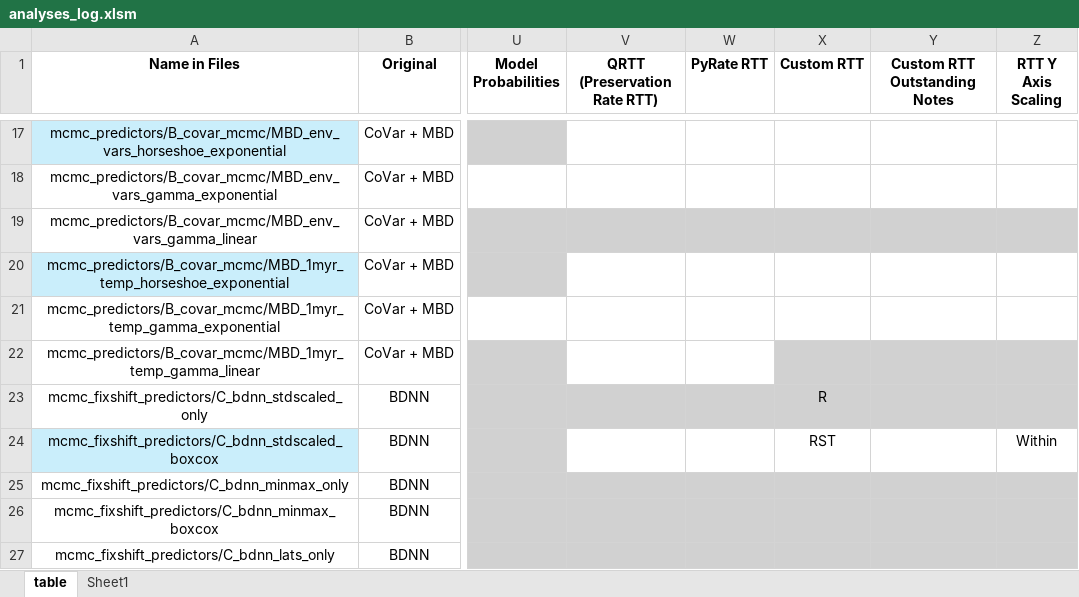
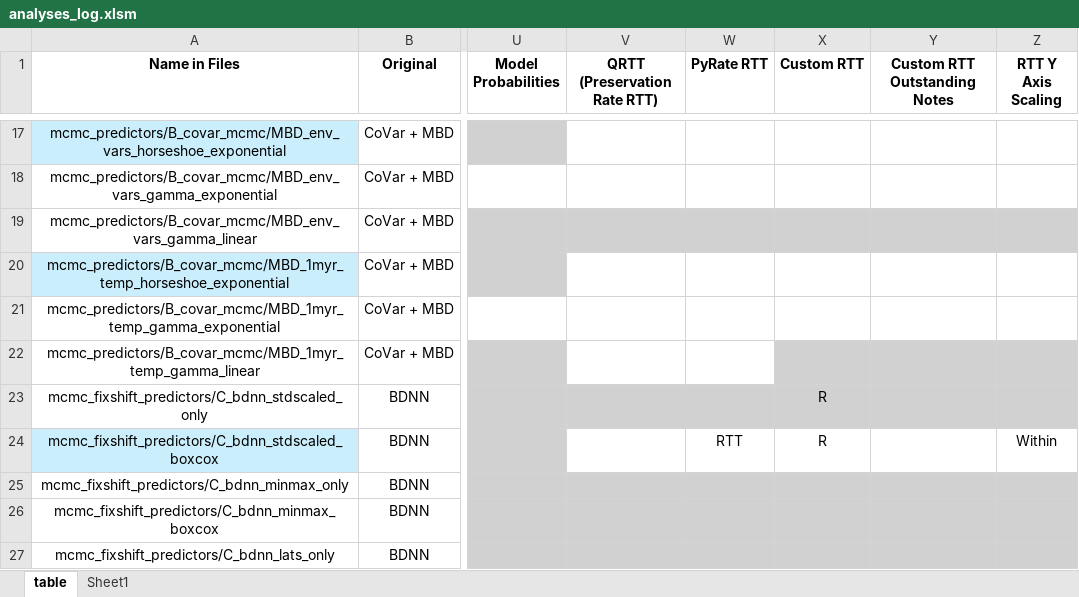
Before and after one commit to shelleylwang/pt_diversity_rates, an Excel workbook: analyses_log.xlsm, sheet table, drawn as a sheet; only a part is shown, gaps mark what is left out; values as stored, in another font and other column widths than the file's, no borders; conditional formats not drawn; the diff names each change by its address in the sheet, - before the commit and + after, or states it on an @@ line.

Commit message:
custom rtt code for bdnns

```diff
--- a/analyses_log.xlsm (sheet table)
+++ b/analyses_log.xlsm (sheet table)
-W24 (PyRate RTT): (empty)
+W24 (PyRate RTT): RTT
-X24 (Custom RTT): RST
+X24 (Custom RTT): R
```
Also changed, not shown: 3 other files.
